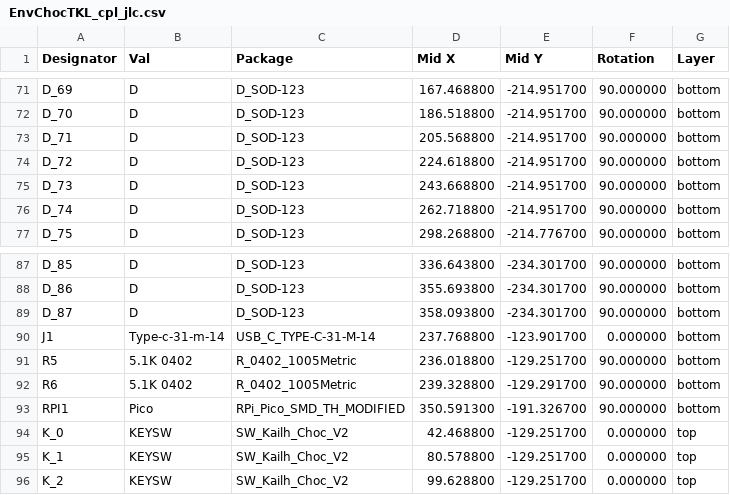
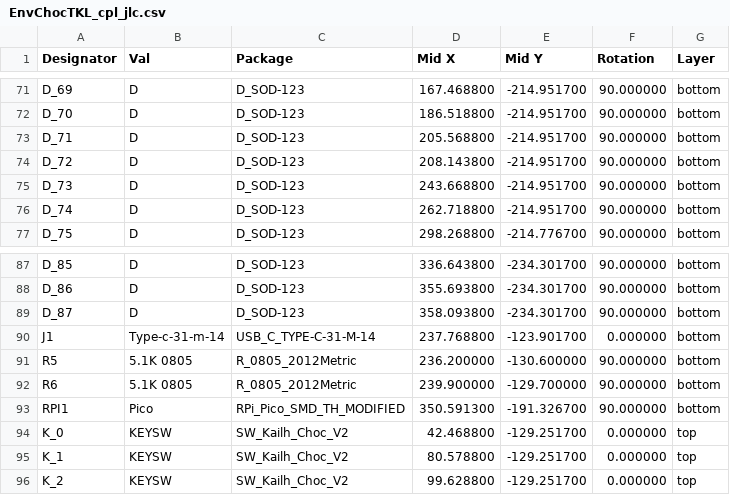
Before and after one commit to Envious-Data/Env-ChocV2TKL, a CSV file: PCB Design/_out/EnvChocTKL_cpl_jlc.csv, drawn as a sheet; only a part is shown, gaps mark what is left out.

```diff
--- a/PCB Design/_out/EnvChocTKL_cpl_jlc.csv
+++ b/PCB Design/_out/EnvChocTKL_cpl_jlc.csv
@@ -73,3 +73,3 @@ D_70,D,D_SOD-123,186.518800,-214.951700,90.000000,bottom
 D_71,D,D_SOD-123,205.568800,-214.951700,90.000000,bottom
-D_72,D,D_SOD-123,224.618800,-214.951700,90.000000,bottom
+D_72,D,D_SOD-123,208.143800,-214.951700,90.000000,bottom
 D_73,D,D_SOD-123,243.668800,-214.951700,90.000000,bottom
@@ -90,4 +90,4 @@ D_87,D,D_SOD-123,358.093800,-234.301700,90.000000,bottom
 J1,Type-c-31-m-14,USB_C_TYPE-C-31-M-14,237.768800,-123.901700,0.000000,bottom
-R5,5.1K 0402,R_0402_1005Metric,236.018800,-129.251700,90.000000,bottom
-R6,5.1K 0402,R_0402_1005Metric,239.328800,-129.291700,90.000000,bottom
+R5,5.1K 0805,R_0805_2012Metric,236.200000,-130.600000,90.000000,bottom
+R6,5.1K 0805,R_0805_2012Metric,239.900000,-129.700000,90.000000,bottom
 RPI1,Pico,RPi_Pico_SMD_TH_MODIFIED,350.591300,-191.326700,90.000000,bottom
```
Also changed, not shown: PCB Design/_out/EnvChocTKL_bom_jlc.csv, 13 other files.
